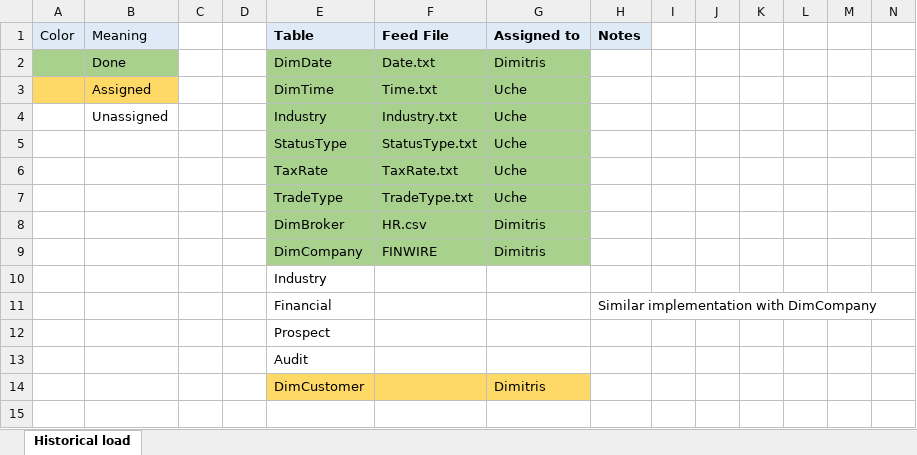
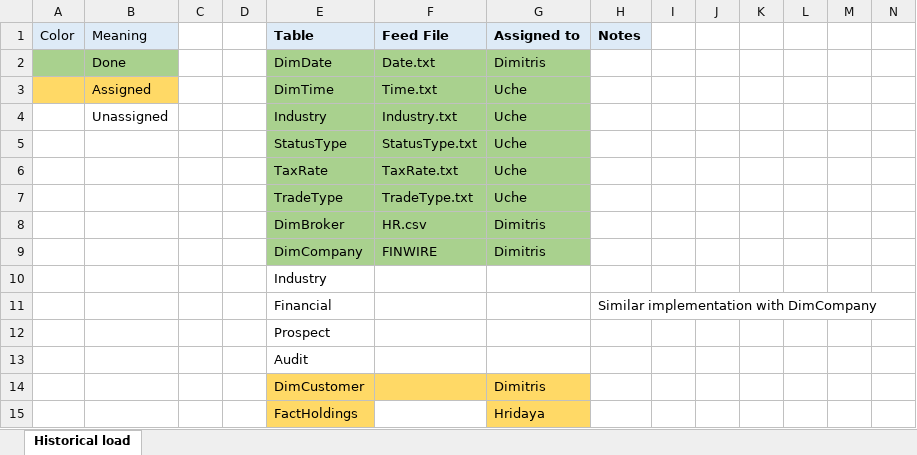
Before and after one commit to JimTsesm/TPC-DI, an Excel workbook: Implementation plan.xlsx, sheet Historical load, drawn as a sheet; only a part is shown; values as stored, in another font and other column widths than the file's, no borders; rows hold the shown columns only; the diff names each change by its address in the sheet, - before the commit and + after, or states it on an @@ line.

Commit message:
Update Implementation plan.xlsx

```diff
--- a/Implementation plan.xlsx (sheet Historical load)
+++ b/Implementation plan.xlsx (sheet Historical load)
+row 15:  |  |  |  | FactHoldings |  | Hridaya
```
